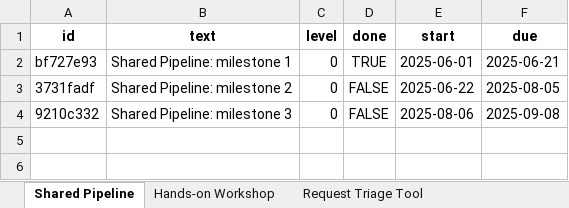
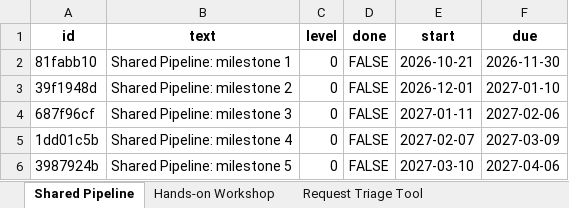
Before and after one commit to SaraBSalazar/KPI_dashboard_demo, an Excel workbook: Data/Special_Projects_Tasks.xlsx, sheet Shared Pipeline, drawn as a sheet; values as stored, in another font and other column widths than the file's, no borders; removed rows and columns are numbered as before the commit, all else as after; the diff names each change by its address in the sheet, - before the commit and + after, or states it on an @@ line.

```diff
--- a/Data/Special_Projects_Tasks.xlsx (sheet Shared Pipeline)
+++ b/Data/Special_Projects_Tasks.xlsx (sheet Shared Pipeline)
-row 2: bf727e93 | Shared Pipeline: milestone 1 | 0 | TRUE | 2025-06-01 | 2025-06-21
+row 2: 81fabb10 | Shared Pipeline: milestone 1 | 0 | FALSE | 2026-10-21 | 2026-11-30
-A3 (id): 3731fadf
+A3 (id): 39f1948d
-E3 (start): 2025-06-22
+E3 (start): 2026-12-01
-F3 (due): 2025-08-05
+F3 (due): 2027-01-10
-A4 (id): 9210c332
+A4 (id): 687f96cf
-E4 (start): 2025-08-06
+E4 (start): 2027-01-11
-F4 (due): 2025-09-08
+F4 (due): 2027-02-06
+row 5: 1dd01c5b | Shared Pipeline: milestone 4 | 0 | FALSE | 2027-02-07 | 2027-03-09
+row 6: 3987924b | Shared Pipeline: milestone 5 | 0 | FALSE | 2027-03-10 | 2027-04-06
```
Also changed, not shown: sheet Request Triage Tool, sheet Hands-on Workshop, sheet OmicsXplorer, sheet Snippet Library, sheet Template Library, Data/Beyond_Projects.xlsx, Data/KPI_2025.xlsx, 11 other files.
